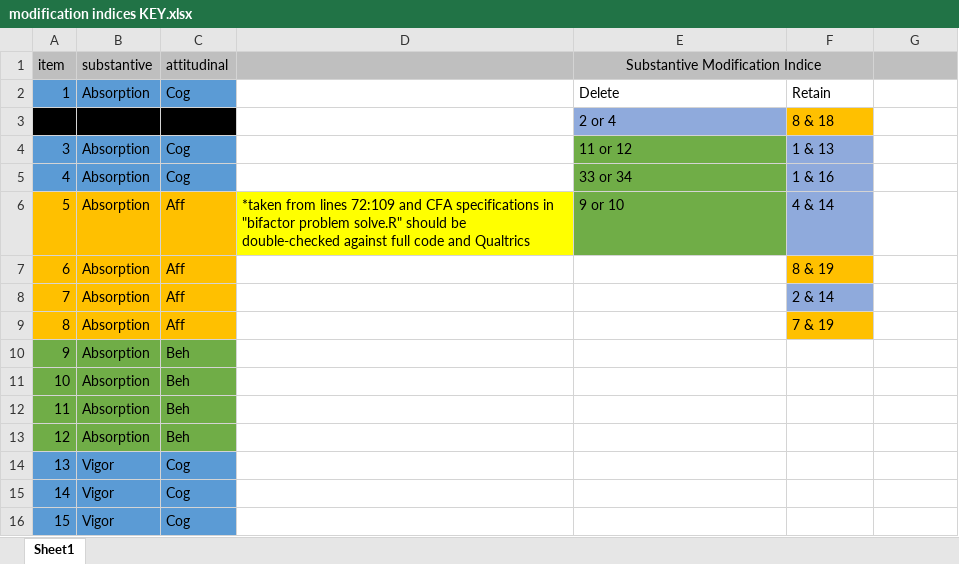
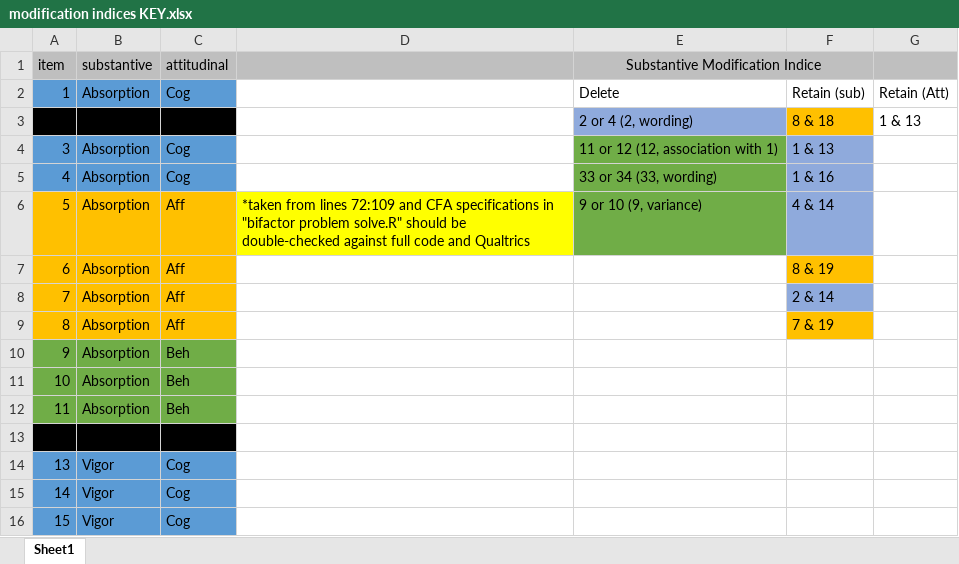
Before and after one commit to jtkulas/EngagementPaper, an Excel workbook: modification indices KEY.xlsx, sheet Sheet1, drawn as a sheet; only a part is shown; values as stored, in another font and other column widths than the file's, no borders; the diff names each change by its address in the sheet, - before the commit and + after, or states it on an @@ line.

```diff
--- a/modification indices KEY.xlsx (sheet Sheet1)
+++ b/modification indices KEY.xlsx (sheet Sheet1)
-F2: Retain
+F2: Retain (sub)
-G2: (empty)
+G2: Retain (Att)
-E3 (Substantive Modification Indice): 2 or 4
+E3 (Substantive Modification Indice): 2 or 4 (2, wording)
-G3: (empty)
+G3: 1 & 13
-E4 (Substantive Modification Indice): 11 or 12
+E4 (Substantive Modification Indice): 11 or 12 (12, association with 1)
-E5 (Substantive Modification Indice): 33 or 34
+E5 (Substantive Modification Indice): 33 or 34 (33, wording)
-E6 (Substantive Modification Indice): 9 or 10
+E6 (Substantive Modification Indice): 9 or 10 (9, variance)
-A13:C13 fill: #70AD47
+A13:C13 fill: #000000
```
Also changed, not shown: 10 other files.
